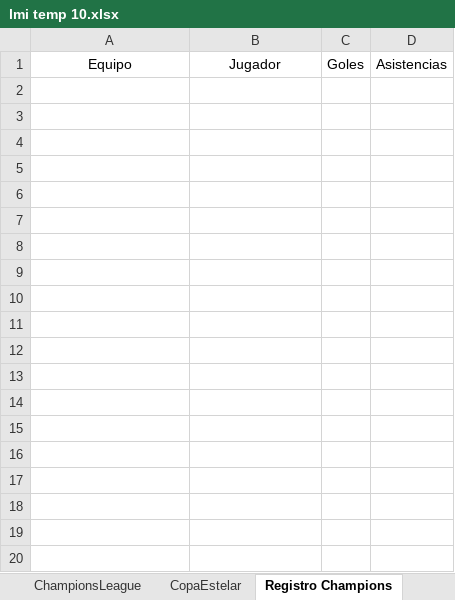
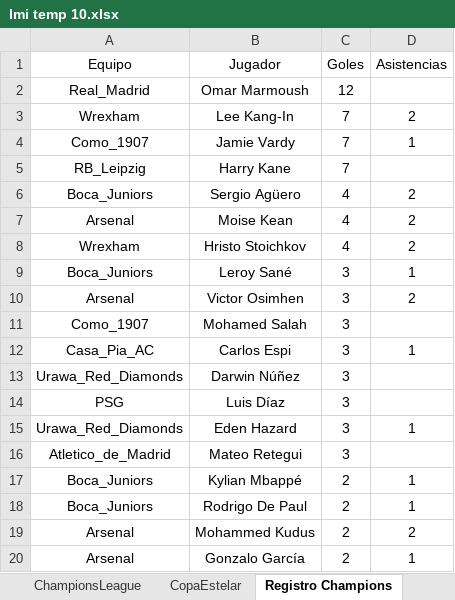
Before and after one commit to DekaosSv/LMI---Plataforma, an Excel workbook: lmi temp 10.xlsx, sheet Registro Champions, drawn as a sheet; only a part is shown; values as stored, in another font and other column widths than the file's, no borders; the diff covers the shown part only; the diff names each change by its address in the sheet, - before the commit and + after, or states it on an @@ line.

```diff
--- a/lmi temp 10.xlsx (sheet Registro Champions)
+++ b/lmi temp 10.xlsx (sheet Registro Champions)
+row 2: Real_Madrid | Omar Marmoush | 12
+row 3: Wrexham | Lee Kang-In | 7 | 2
+row 4: Como_1907 | Jamie Vardy | 7 | 1
+row 5: RB_Leipzig | Harry Kane | 7
+row 6: Boca_Juniors | Sergio Agüero | 4 | 2
+row 7: Arsenal | Moise Kean | 4 | 2
+row 8: Wrexham | Hristo Stoichkov | 4 | 2
+row 9: Boca_Juniors | Leroy Sané | 3 | 1
+row 10: Arsenal | Victor Osimhen | 3 | 2
+row 11: Como_1907 | Mohamed Salah | 3
+row 12: Casa_Pia_AC | Carlos Espi | 3 | 1
+row 13: Urawa_Red_Diamonds | Darwin Núñez | 3
+row 14: PSG | Luis Díaz | 3
+row 15: Urawa_Red_Diamonds | Eden Hazard | 3 | 1
+row 16: Atletico_de_Madrid | Mateo Retegui | 3
+row 17: Boca_Juniors | Kylian Mbappé | 2 | 1
+row 18: Boca_Juniors | Rodrigo De Paul | 2 | 1
+row 19: Arsenal | Mohammed Kudus | 2 | 2
+row 20: Arsenal | Gonzalo García | 2 | 1
```
Also changed, not shown: 77 added rows elsewhere in this sheet, sheet Registro Liga, sheet BD, sheet Lista, 1 other file.
